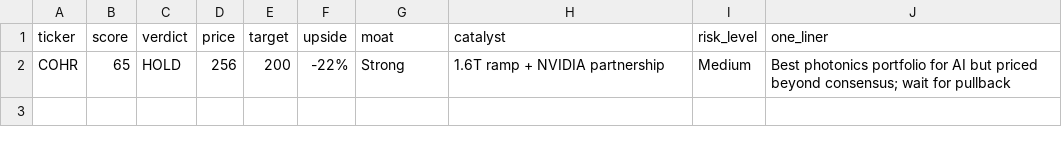
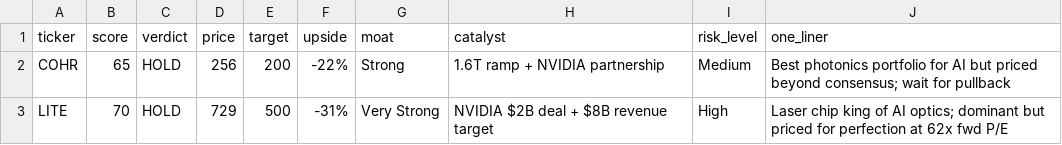
Before and after one commit to timlihk/autoresearch-equity, a TSV file: results.tsv, drawn as a sheet.

Commit message:
research: LITE - HOLD (70/100)
Lumentum: laser chip king with 50-60% EML share, NVIDIA $2B partnership,
and credible $8B revenue path. But stock up 1,500% in 52 weeks at 62x
forward P/E -- right company, wrong price. Wait for pullback.

```diff
--- a/results.tsv
+++ b/results.tsv
@@ -2 +2,2 @@ ticker	score	verdict	price	target	upside	moat	catalyst	risk_level	one_liner
 COHR	65	HOLD	256	200	-22%	Strong	1.6T ramp + NVIDIA partnership	Medium	Best photonics portfolio for AI but priced beyond consensus; wait for pullback
+LITE	70	HOLD	729	500	-31%	Very Strong	NVIDIA $2B deal + $8B revenue target	High	Laser chip king of AI optics; dominant but priced for perfection at 62x fwd P/E
```
Also changed, not shown: 1 other file.
